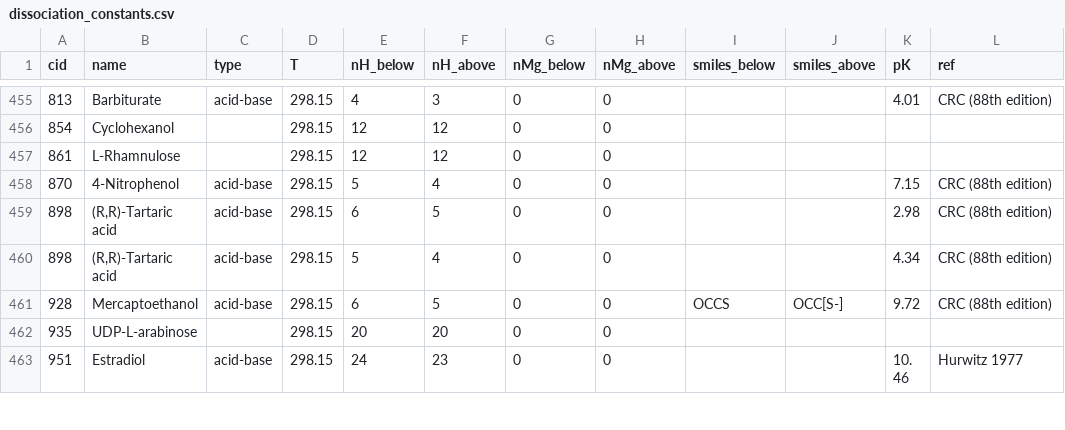
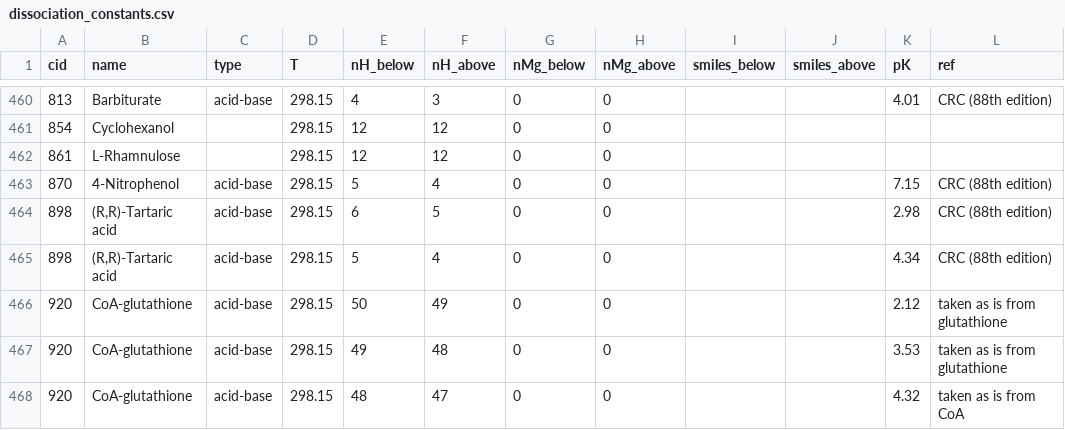
Before and after one commit to asmvernon/milo-lab, a CSV file: data/thermodynamics/dissociation_constants.csv, drawn as a sheet; only a part is shown, gaps mark what is left out; the shorter side is filled out with more unchanged rows; the diff covers the shown part only; the diff names each change by its address in the sheet, - before the commit and + after, or states it on an @@ line.

```diff
--- a/data/thermodynamics/dissociation_constants.csv
+++ b/data/thermodynamics/dissociation_constants.csv
+row 466: 920 | CoA-glutathione | acid-base | 298.15 | 50 | 49 | 0 | 0 |  |  | 2.12 | taken as is from glutathione
+row 467: 920 | CoA-glutathione | acid-base | 298.15 | 49 | 48 | 0 | 0 |  |  | 3.53 | taken as is from glutathione
+row 468: 920 | CoA-glutathione | acid-base | 298.15 | 48 | 47 | 0 | 0 |  |  | 4.32 | taken as is from CoA
```
Also changed, not shown: 16 added rows elsewhere in this file, 5 other files.
